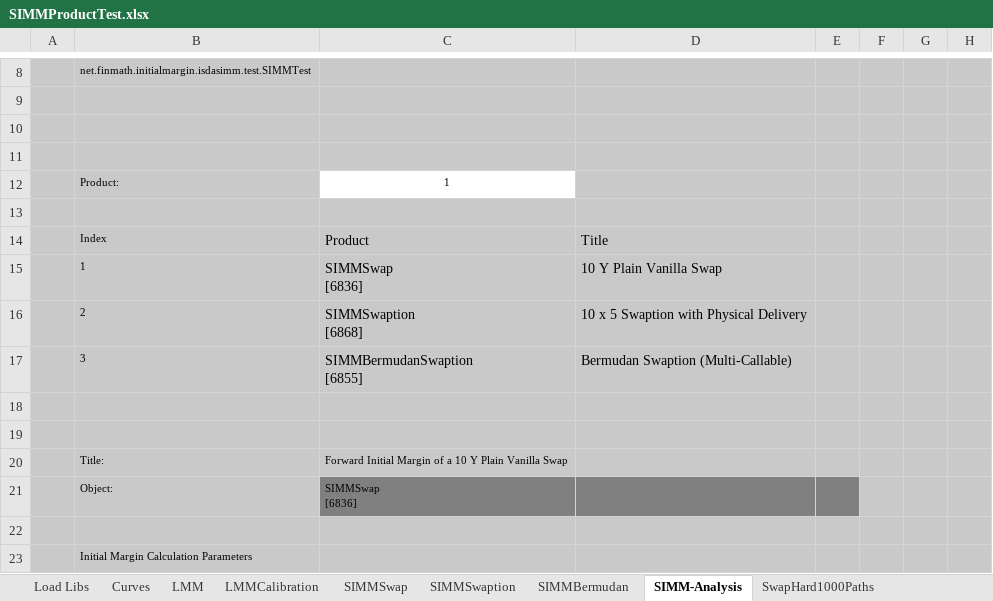
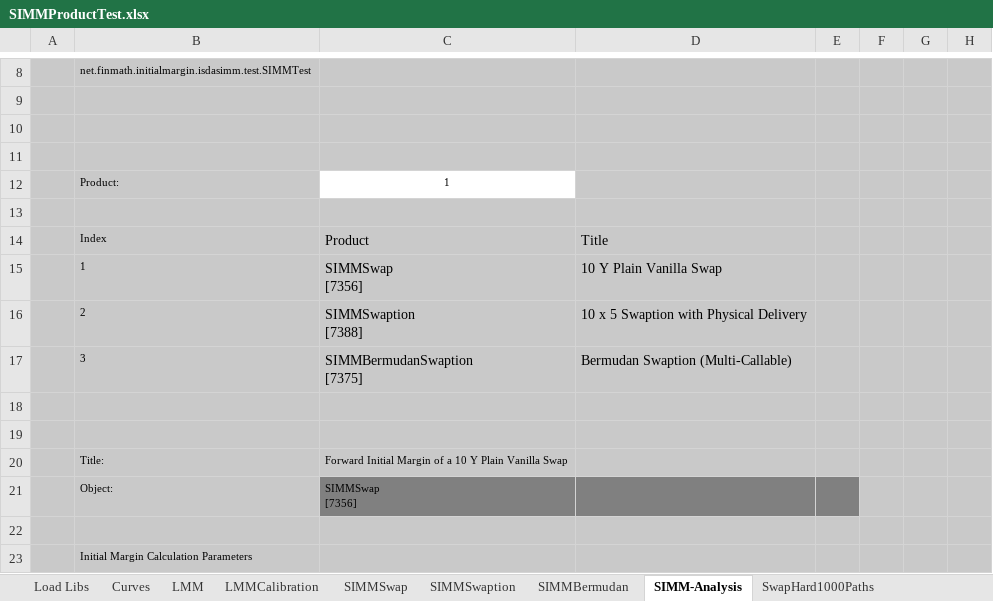
Before and after one commit to finmath/finmath-forward-initial-margin, an Excel workbook: spreadsheets/SIMMProductTest.xlsx, sheet SIMM-Analysis, drawn as a sheet; only a part is shown, gaps mark what is left out; values as stored, in another font and other column widths than the file's, no borders; charts and pictures not drawn; ↵ is a line break in a cell; the diff covers the shown part only; the diff names each change by its address in the sheet, - before the commit and + after, or states it on an @@ line.

Commit message:
Update hard SIMM results

```diff
--- a/spreadsheets/SIMMProductTest.xlsx (sheet SIMM-Analysis)
+++ b/spreadsheets/SIMMProductTest.xlsx (sheet SIMM-Analysis)
-C15: SIMMSwap ↵ [6836]
+C15: SIMMSwap ↵ [7356]
-C16: SIMMSwaption ↵ [6868]
+C16: SIMMSwaption ↵ [7388]
-C17: SIMMBermudanSwaption ↵ [6855]
+C17: SIMMBermudanSwaption ↵ [7375]
-C21: SIMMSwap ↵ [6836]
+C21: SIMMSwap ↵ [7356]
```
Also changed, not shown: 22 edited cells elsewhere in this sheet, sheet BermudanCallHard, sheet BermudanCancelHard, sheet SwapHard1000Paths, sheet SwaptionHard1000Paths, sheet LMMCalibration, sheet LMM, 5 more sheets, formulas that keep their value, charts or pictures.
